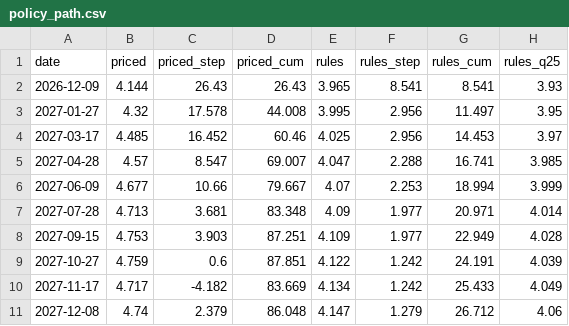
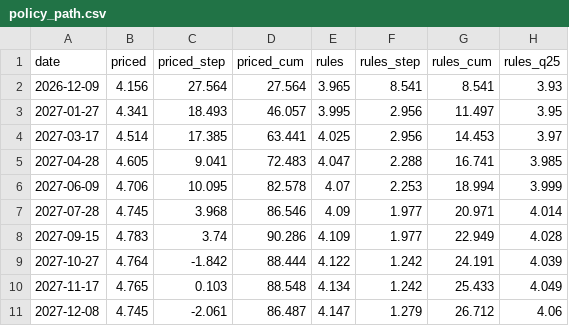
Before and after one commit to macroconvexity/arthurmota, a CSV file: curve/data/policy_path.csv, drawn as a sheet; only a part is shown; the diff names each change by its address in the sheet, - before the commit and + after, or states it on an @@ line.

```diff
--- a/curve/data/policy_path.csv
+++ b/curve/data/policy_path.csv
-B2 (priced): 4.144
+B2 (priced): 4.156
-C2 (priced_step): 26.43
+C2 (priced_step): 27.564
-D2 (priced_cum): 26.43
+D2 (priced_cum): 27.564
-B3 (priced): 4.32
+B3 (priced): 4.341
-C3 (priced_step): 17.578
+C3 (priced_step): 18.493
-D3 (priced_cum): 44.008
+D3 (priced_cum): 46.057
-B4 (priced): 4.485
+B4 (priced): 4.514
-C4 (priced_step): 16.452
+C4 (priced_step): 17.385
-D4 (priced_cum): 60.46
+D4 (priced_cum): 63.441
-B5 (priced): 4.57
+B5 (priced): 4.605
-C5 (priced_step): 8.547
+C5 (priced_step): 9.041
-D5 (priced_cum): 69.007
+D5 (priced_cum): 72.483
-B6 (priced): 4.677
+B6 (priced): 4.706
-C6 (priced_step): 10.66
+C6 (priced_step): 10.095
-D6 (priced_cum): 79.667
+D6 (priced_cum): 82.578
-B7 (priced): 4.713
+B7 (priced): 4.745
-C7 (priced_step): 3.681
+C7 (priced_step): 3.968
-D7 (priced_cum): 83.348
+D7 (priced_cum): 86.546
-B8 (priced): 4.753
+B8 (priced): 4.783
-C8 (priced_step): 3.903
+C8 (priced_step): 3.74
-D8 (priced_cum): 87.251
+D8 (priced_cum): 90.286
-B9 (priced): 4.759
+B9 (priced): 4.764
-C9 (priced_step): 0.6
+C9 (priced_step): -1.842
-D9 (priced_cum): 87.851
+D9 (priced_cum): 88.444
-B10 (priced): 4.717
+B10 (priced): 4.765
-C10 (priced_step): -4.182
+C10 (priced_step): 0.103
-D10 (priced_cum): 83.669
+D10 (priced_cum): 88.548
-B11 (priced): 4.74
+B11 (priced): 4.745
-C11 (priced_step): 2.379
+C11 (priced_step): -2.061
-D11 (priced_cum): 86.048
+D11 (priced_cum): 86.487
```
Also changed, not shown: quant/data/book_daily.csv, quant/data/exposure_daily.csv, 23 other files.
